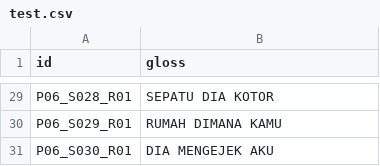
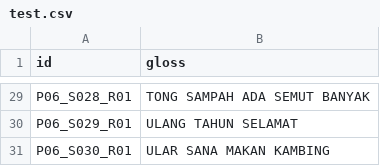
Before and after one commit to MahardikaPratama/MSLR_ICCV2025, a CSV file: preprocess/mslr2025/SI-MAJ/test.csv, drawn as a sheet; only a part is shown, gaps mark what is left out; the diff covers the shown part only; the diff names each change by its address in the sheet, - before the commit and + after, or states it on an @@ line.

```diff
--- a/preprocess/mslr2025/SI-MAJ/test.csv
+++ b/preprocess/mslr2025/SI-MAJ/test.csv
-B29 (gloss): SEPATU DIA KOTOR
+B29 (gloss): TONG SAMPAH ADA SEMUT BANYAK
-B30 (gloss): RUMAH DIMANA KAMU
+B30 (gloss): ULANG TAHUN SELAMAT
-B31 (gloss): DIA MENGEJEK AKU
+B31 (gloss): ULAR SANA MAKAN KAMBING
```
Also changed, not shown: 27 edited cells elsewhere in this file, preprocess/mslr2025/SD/dev.csv, preprocess/mslr2025/SD/test.csv, 10 other files.
